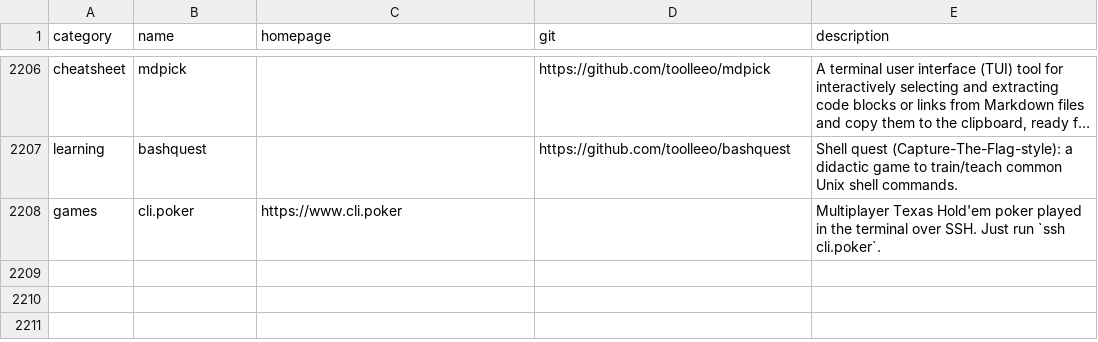
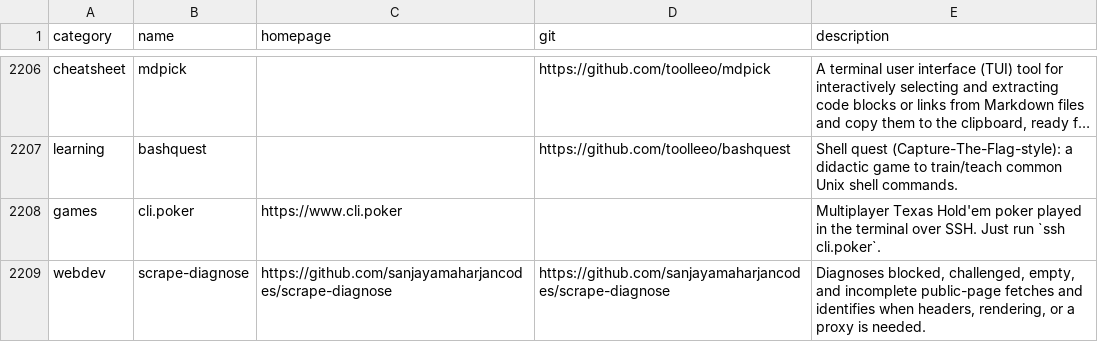
Before and after one commit to toolleeo/awesome-cli-apps-in-a-csv, a CSV file: data/apps.csv, drawn as a sheet; only a part is shown, gaps mark what is left out; long unchanged cells end in …; the diff names each change by its address in the sheet, - before the commit and + after, or states it on an @@ line.

Commit message:
Add scrape-diagnose CLI

```diff
--- a/data/apps.csv
+++ b/data/apps.csv
+row 2209: webdev | scrape-diagnose | https://github.com/sanjayamaharjancodes/scrape-diagnose | https://github.com/sanjayamaharjancodes/scrape-diagnose | Diagnoses blocked, challenged, empty, and incomplete public-page fetches and identifies when headers, rendering, or a proxy is needed.
```
